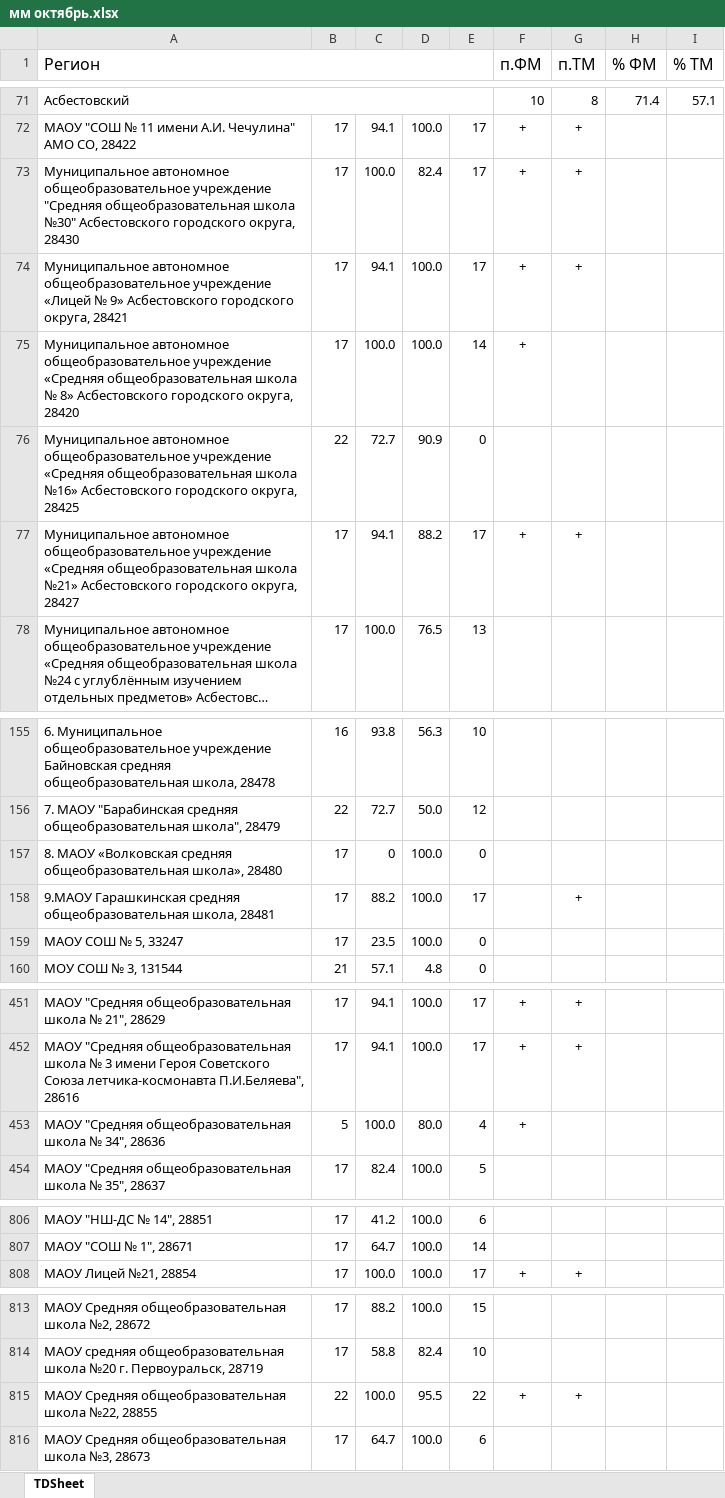
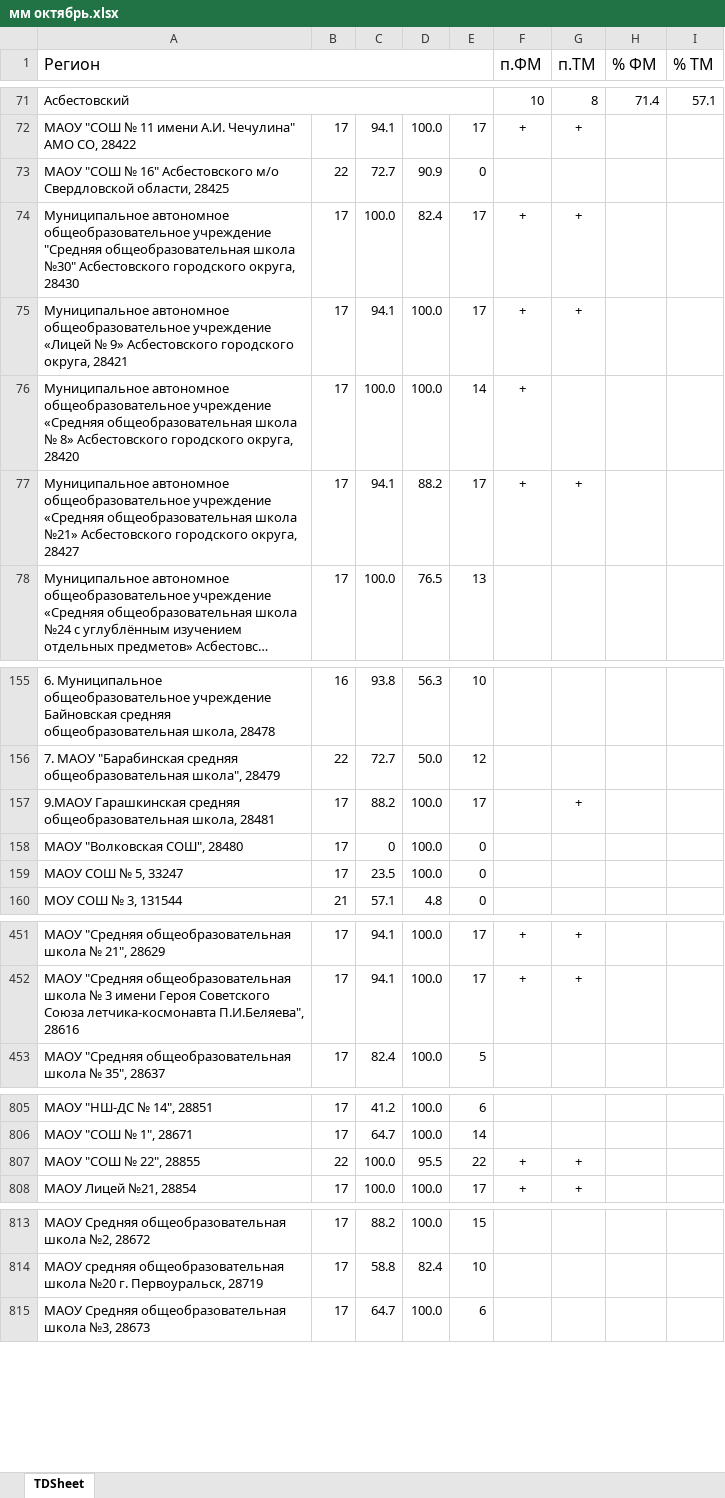
Before and after one commit to dimono39/dimono39.github.io, an Excel workbook: мм/мм октябрь.xlsx, sheet TDSheet, drawn as a sheet; only a part is shown, gaps mark what is left out; long unchanged cells end in …; values as stored, in another font and other column widths than the file's, no borders; charts and pictures not drawn; removed rows and columns are numbered as before the commit, all else as after; the diff covers the shown part only; the diff names each change by its address in the sheet, - before the commit and + after, or states it on an @@ line.

```diff
--- a/мм/мм октябрь.xlsx (sheet TDSheet)
+++ b/мм/мм октябрь.xlsx (sheet TDSheet)
+row 73: МАОУ "СОШ № 16" Асбестовского м/о Свердловской области, 28425 | 22 | 72.7 | 90.9 | 0
-row 76: Муниципальное автономное общеобразовательное учреждение «Средняя общеобразовательная школа №16» Асбестовского городского округа, 28425 | 22 | 72.7 | 90.9 | 0
-row 157: 8. МАОУ «Волковская средняя общеобразовательная школа», 28480 | 17 | 0 | 100.0 | 0
+row 158: МАОУ "Волковская СОШ", 28480 | 17 | 0 | 100.0 | 0
-row 453: МАОУ "Средняя общеобразовательная школа № 34", 28636 | 5 | 100.0 | 80.0 | 4 | +
+row 807: МАОУ "СОШ № 22", 28855 | 22 | 100.0 | 95.5 | 22 | + | +
-row 815: МАОУ Средняя общеобразовательная школа №22, 28855 | 22 | 100.0 | 95.5 | 22 | + | +
```
Also changed, not shown: 1 added row, 1 removed row and 55 edited cells elsewhere in this sheet, 8 other files.
